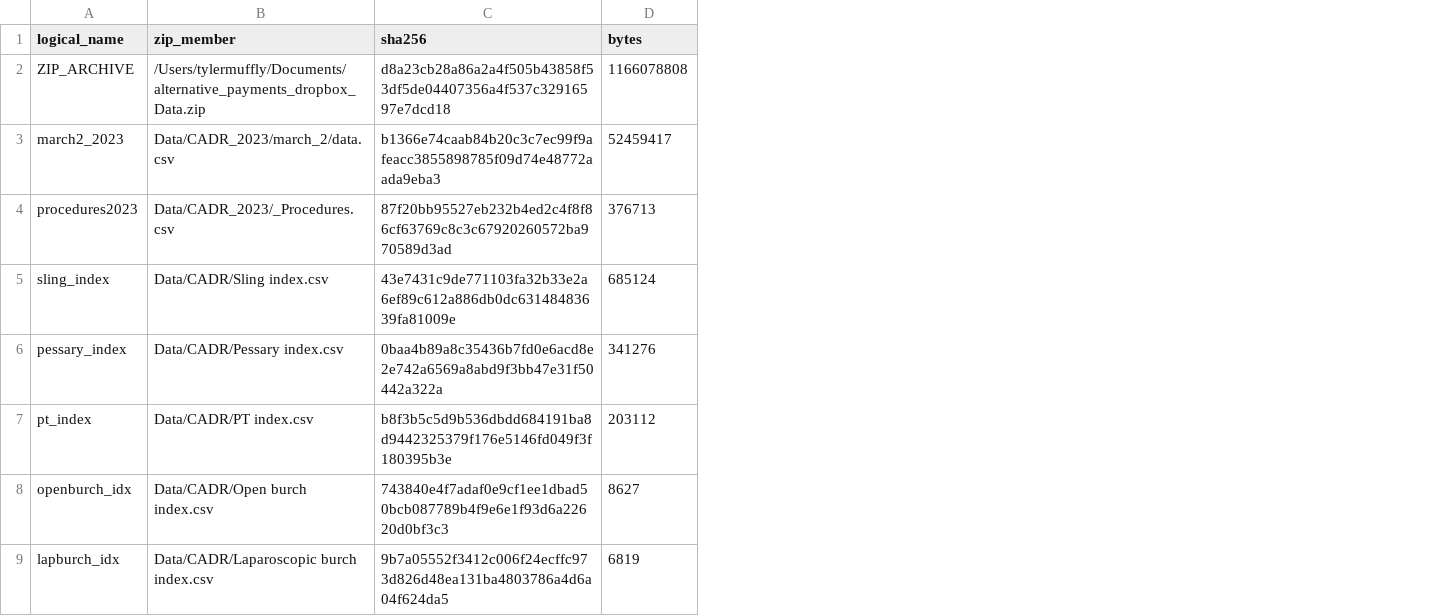
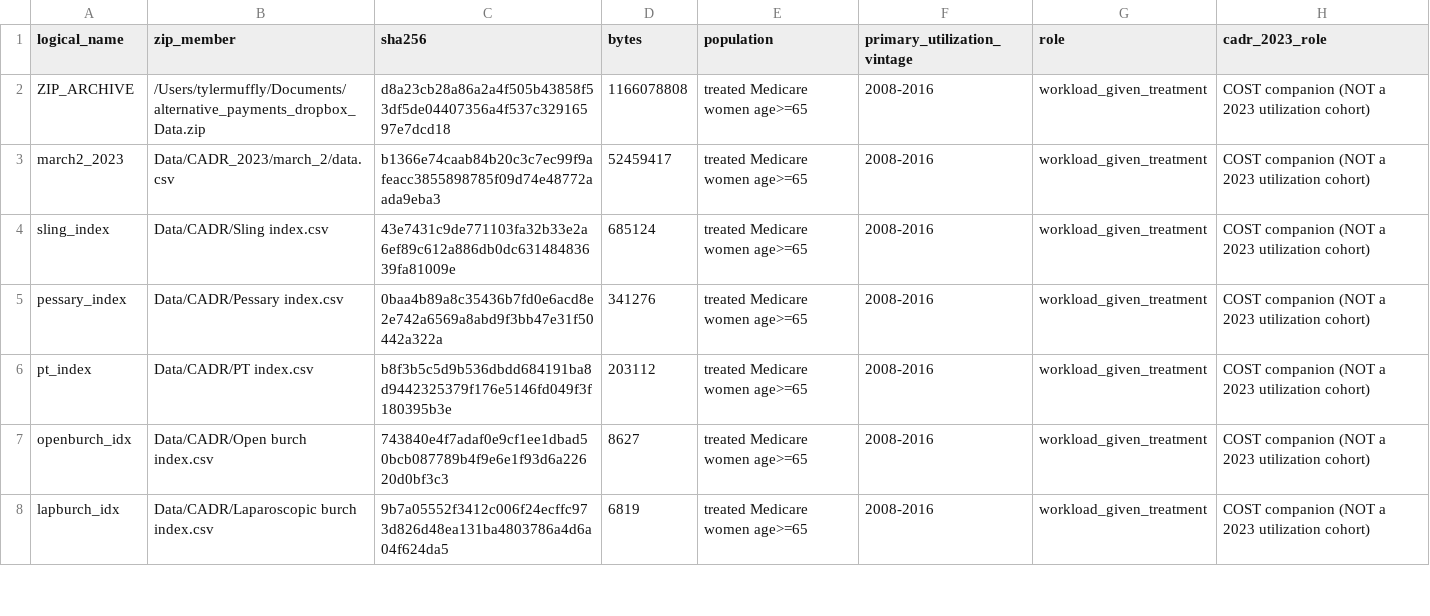
Before and after one commit to mufflyt/simulation, a CSV file: scripts/cadr/outputs/input_provenance_sha256.csv, drawn as a sheet; only a part is shown; removed rows and columns are numbered as before the commit, all else as after; the diff names each change by its address in the sheet, - before the commit and + after, or states it on an @@ line.

```diff
--- a/scripts/cadr/outputs/input_provenance_sha256.csv
+++ b/scripts/cadr/outputs/input_provenance_sha256.csv
+column E (population), rows 2-8: all treated Medicare women age>=65
+column F (primary_utilization_vintage), rows 2-8: all 2008-2016
+column G (role), rows 2-8: all workload_given_treatment
+column H (cadr_2023_role), rows 2-8: all COST companion (NOT a 2023 utilization cohort)
-row 4: procedures2023 | Data/CADR_2023/_Procedures.csv | 87f20bb95527eb232b4ed2c4f8f86cf63769c8c3c67920260572ba970589d3ad | 376713
```
Also changed, not shown: 9 other files.
